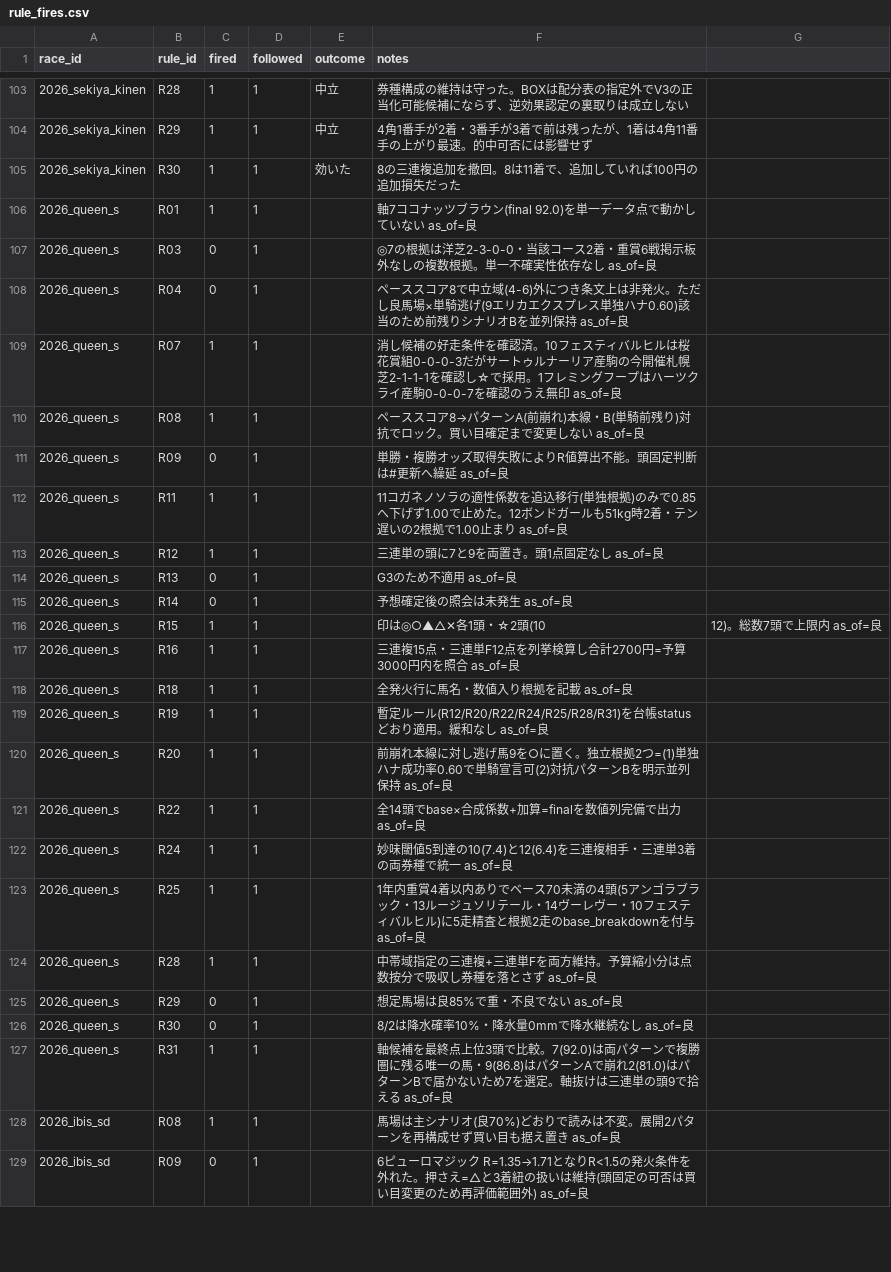
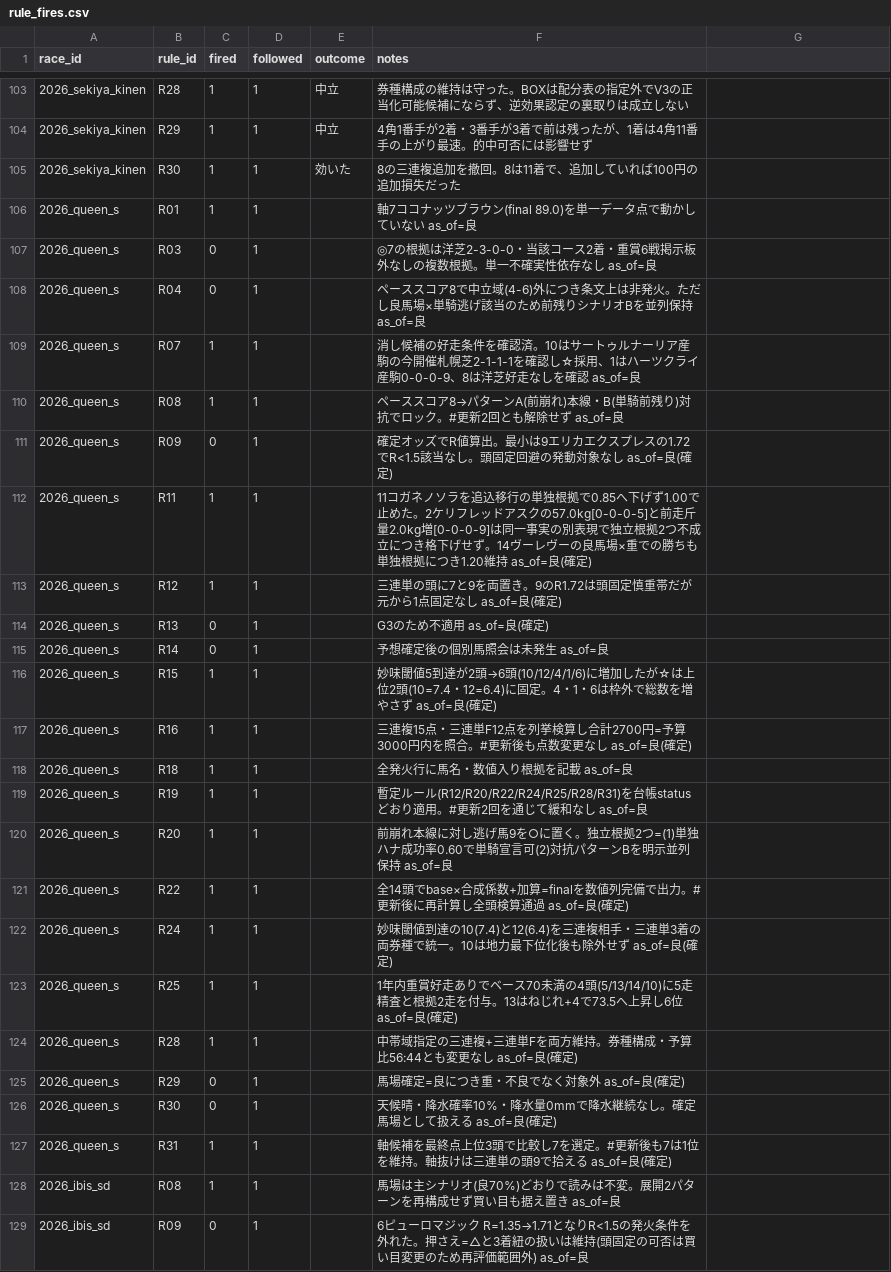
Before and after one commit to Atoyr/keiba, a CSV file: log/rule_fires.csv, drawn as a sheet; only a part is shown, gaps mark what is left out.

```diff
--- a/log/rule_fires.csv
+++ b/log/rule_fires.csv
@@ -105,24 +105,24 @@ race_id,rule_id,fired,followed,outcome,notes
 2026_sekiya_kinen,R30,1,1,効いた,8の三連複追加を撤回。8は11着で、追加していれば100円の追加損失だった
-2026_queen_s,R01,1,1,,軸7ココナッツブラウン(final 92.0)を単一データ点で動かしていない as_of=良
+2026_queen_s,R01,1,1,,軸7ココナッツブラウン(final 89.0)を単一データ点で動かしていない as_of=良
 2026_queen_s,R03,0,1,,◎7の根拠は洋芝2-3-0-0・当該コース2着・重賞6戦掲示板外なしの複数根拠。単一不確実性依存なし as_of=良
-2026_queen_s,R04,0,1,,ペーススコア8で中立域(4-6)外につき条文上は非発火。ただし良馬場×単騎逃げ(9エリカエクスプレス単独ハナ0.60)該当のため前残りシナリオBを並列保持 as_of=良
-2026_queen_s,R07,1,1,,消し候補の好走条件を確認済。10フェスティバルヒルは桜花賞組0-0-0-3だがサートゥルナーリア産駒の今開催札幌芝2-1-1-1を確認し☆で採用。1フレミングフープはハーツクライ産駒0-0-0-7を確認のうえ無印 as_of=良
-2026_queen_s,R08,1,1,,ペーススコア8→パターンA(前崩れ)本線・B(単騎前残り)対抗でロック。買い目確定まで変更しない as_of=良
-2026_queen_s,R09,0,1,,単勝・複勝オッズ取得失敗によりR値算出不能。頭固定判断は#更新へ繰延 as_of=良
-2026_queen_s,R11,1,1,,11コガネノソラの適性係数を追込移行(単独根拠)のみで0.85へ下げず1.00で止めた。12ボンドガールも51kg時2着・テン遅いの2根拠で1.00止まり as_of=良
-2026_queen_s,R12,1,1,,三連単の頭に7と9を両置き。頭1点固定なし as_of=良
-2026_queen_s,R13,0,1,,G3のため不適用 as_of=良
-2026_queen_s,R14,0,1,,予想確定後の照会は未発生 as_of=良
-2026_queen_s,R15,1,1,,印は◎○▲△✕各1頭・☆2頭(10,12)。総数7頭で上限内 as_of=良
-2026_queen_s,R16,1,1,,三連複15点・三連単F12点を列挙検算し合計2700円=予算3000円内を照合 as_of=良
+2026_queen_s,R04,0,1,,ペーススコア8で中立域(4-6)外につき条文上は非発火。ただし良馬場×単騎逃げ該当のため前残りシナリオBを並列保持 as_of=良
+2026_queen_s,R07,1,1,,消し候補の好走条件を確認済。10はサートゥルナーリア産駒の今開催札幌芝2-1-1-1を確認し☆採用、1はハーツクライ産駒0-0-0-9、8は洋芝好走なしを確認 as_of=良
+2026_queen_s,R08,1,1,,ペーススコア8→パターンA(前崩れ)本線・B(単騎前残り)対抗でロック。#更新2回とも解除せず as_of=良
+2026_queen_s,R09,0,1,,確定オッズでR値算出。最小は9エリカエクスプレスの1.72でR<1.5該当なし。頭固定回避の発動対象なし as_of=良(確定)
+2026_queen_s,R11,1,1,,11コガネノソラを追込移行の単独根拠で0.85へ下げず1.00で止めた。2ケリフレッドアスクの57.0kg[0-0-0-5]と前走斤量2.0kg増[0-0-0-9]は同一事実の別表現で独立根拠2つ不成立につき格下げせず。14ヴーレヴーの良馬場×重での勝ちも単独根拠につき1.20維持 as_of=良(確定)
+2026_queen_s,R12,1,1,,三連単の頭に7と9を両置き。9のR1.72は頭固定慎重帯だが元から1点固定なし as_of=良(確定)
+2026_queen_s,R13,0,1,,G3のため不適用 as_of=良(確定)
+2026_queen_s,R14,0,1,,予想確定後の個別馬照会は未発生 as_of=良
+2026_queen_s,R15,1,1,,妙味閾値5到達が2頭→6頭(10/12/4/1/6)に増加したが☆は上位2頭(10=7.4・12=6.4)に固定。4・1・6は枠外で総数を増やさず as_of=良(確定)
+2026_queen_s,R16,1,1,,三連複15点・三連単F12点を列挙検算し合計2700円=予算3000円内を照合。#更新後も点数変更なし as_of=良(確定)
 2026_queen_s,R18,1,1,,全発火行に馬名・数値入り根拠を記載 as_of=良
-2026_queen_s,R19,1,1,,暫定ルール(R12/R20/R22/R24/R25/R28/R31)を台帳statusどおり適用。緩和なし as_of=良
+2026_queen_s,R19,1,1,,暫定ルール(R12/R20/R22/R24/R25/R28/R31)を台帳statusどおり適用。#更新2回を通じて緩和なし as_of=良
 2026_queen_s,R20,1,1,,前崩れ本線に対し逃げ馬9を○に置く。独立根拠2つ=(1)単独ハナ成功率0.60で単騎宣言可(2)対抗パターンBを明示並列保持 as_of=良
-2026_queen_s,R22,1,1,,全14頭でbase×合成係数+加算=finalを数値列完備で出力 as_of=良
-2026_queen_s,R24,1,1,,妙味閾値5到達の10(7.4)と12(6.4)を三連複相手・三連単3着の両券種で統一 as_of=良
-2026_queen_s,R25,1,1,,1年内重賞4着以内ありでベース70未満の4頭(5アンゴラブラック・13ルージュソリテール・14ヴーレヴー・10フェスティバルヒル)に5走精査と根拠2走のbase_breakdownを付与 as_of=良
-2026_queen_s,R28,1,1,,中帯域指定の三連複+三連単Fを両方維持。予算縮小分は点数按分で吸収し券種を落とさず as_of=良
-2026_queen_s,R29,0,1,,想定馬場は良85%で重・不良でない as_of=良
-2026_queen_s,R30,0,1,,8/2は降水確率10%・降水量0mmで降水継続なし as_of=良
-2026_queen_s,R31,1,1,,軸候補を最終点上位3頭で比較。7(92.0)は両パターンで複勝圏に残る唯一の馬・9(86.8)はパターンAで崩れ2(81.0)はパターンBで届かないため7を選定。軸抜けは三連単の頭9で拾える as_of=良
+2026_queen_s,R22,1,1,,全14頭でbase×合成係数+加算=finalを数値列完備で出力。#更新後に再計算し全頭検算通過 as_of=良(確定)
+2026_queen_s,R24,1,1,,妙味閾値到達の10(7.4)と12(6.4)を三連複相手・三連単3着の両券種で統一。10は地力最下位化後も除外せず as_of=良(確定)
+2026_queen_s,R25,1,1,,1年内重賞好走ありでベース70未満の4頭(5/13/14/10)に5走精査と根拠2走を付与。13はねじれ+4で73.5へ上昇し6位 as_of=良(確定)
+2026_queen_s,R28,1,1,,中帯域指定の三連複+三連単Fを両方維持。券種構成・予算比56:44とも変更なし as_of=良(確定)
+2026_queen_s,R29,0,1,,馬場確定=良につき重・不良でなく対象外 as_of=良(確定)
+2026_queen_s,R30,0,1,,天候晴・降水確率10%・降水量0mmで降水継続なし。確定馬場として扱える as_of=良(確定)
+2026_queen_s,R31,1,1,,軸候補を最終点上位3頭で比較し7を選定。#更新後も7は1位を維持。軸抜けは三連単の頭9で拾える as_of=良(確定)
 2026_ibis_sd,R08,1,1,,"馬場は主シナリオ(良70%)どおりで読みは不変。展開2パターンを再構成せず買い目も据え置き as_of=良"
```
Also changed, not shown: log/bets.csv, log/predictions.csv, 1 other file.
